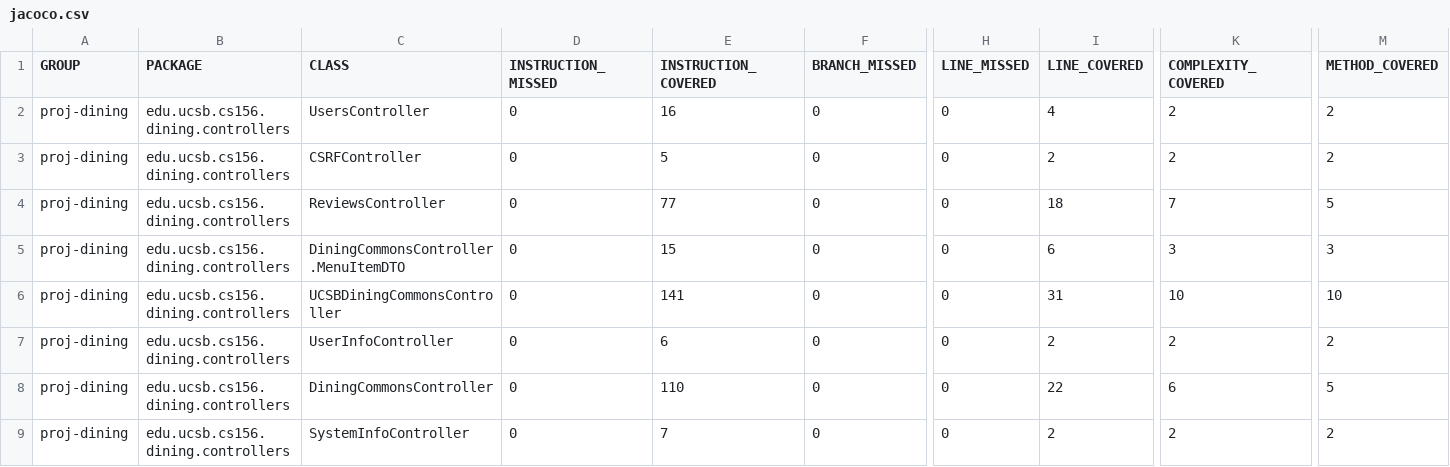
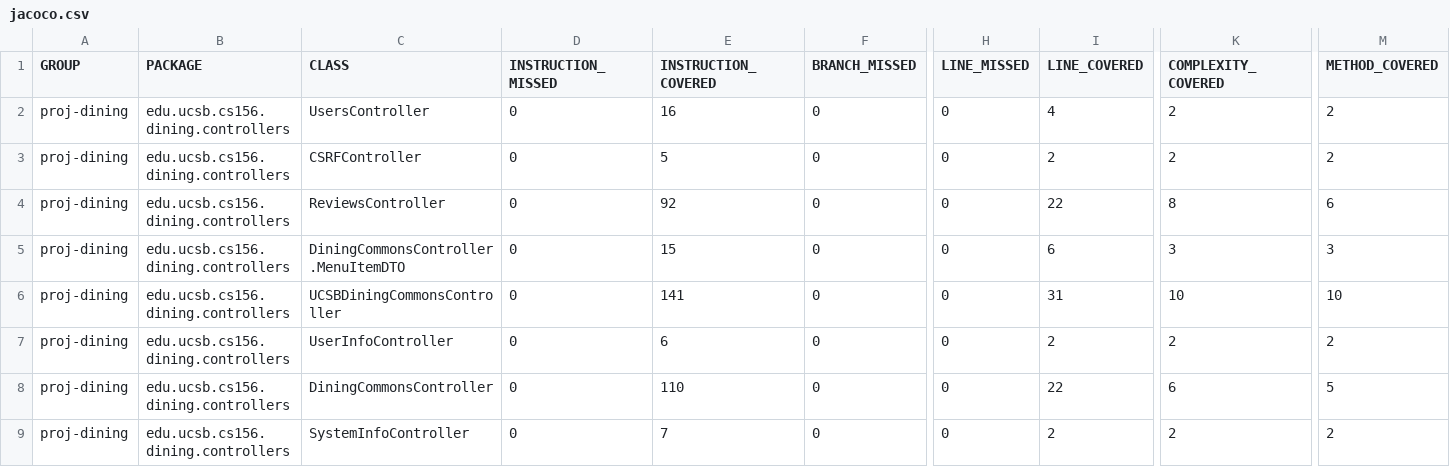
Before and after one commit to ucsb-cs156-f24/proj-dining-f24-14, a CSV file: jacoco/jacoco.csv, drawn as a sheet; only a part is shown, gaps mark what is left out; the diff names each change by its address in the sheet, - before the commit and + after, or states it on an @@ line.

```diff
--- a/jacoco/jacoco.csv
+++ b/jacoco/jacoco.csv
-E4 (INSTRUCTION_COVERED): 77
+E4 (INSTRUCTION_COVERED): 92
-I4 (LINE_COVERED): 18
+I4 (LINE_COVERED): 22
-K4 (COMPLEXITY_COVERED): 7
+K4 (COMPLEXITY_COVERED): 8
-M4 (METHOD_COVERED): 5
+M4 (METHOD_COVERED): 6
```
Also changed, not shown: 7 other files.
